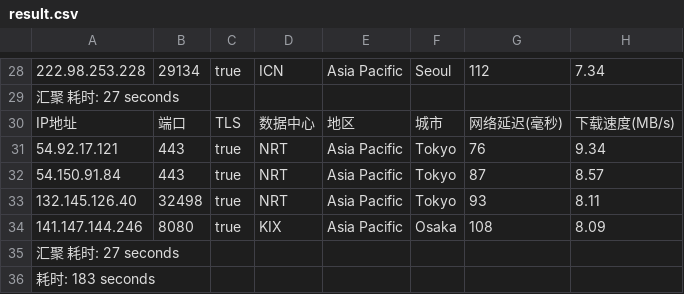
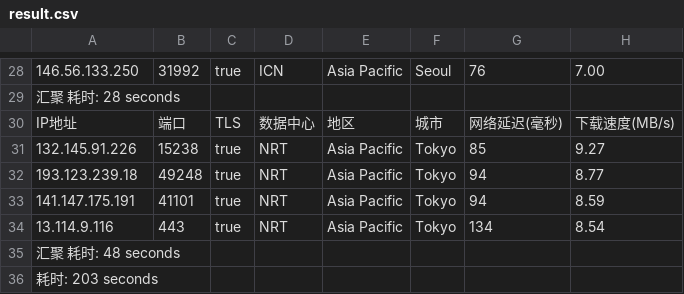
Before and after one commit to fatkun/bestcf, a CSV file: output/result.csv, drawn as a sheet; only a part is shown, gaps mark what is left out; removed rows and columns are numbered as before the commit, all else as after; the diff covers the shown part only; the diff names each change by its address in the sheet, - before the commit and + after, or states it on an @@ line.

```diff
--- a/output/result.csv
+++ b/output/result.csv
-A28: 222.98.253.228
+A28: 146.56.133.250
-B28: 29134
+B28: 31992
-G28: 112
+G28: 76
-H28: 7.34
+H28: 7.00
-A29: 汇聚 耗时: 27 seconds
+A29: 汇聚 耗时: 28 seconds
-A31: 54.92.17.121
+A31: 132.145.91.226
-B31: 443
+B31: 15238
-G31: 76
+G31: 85
-H31: 9.34
+H31: 9.27
+row 32: 193.123.239.18 | 49248 | true | NRT | Asia Pacific | Tokyo | 94 | 8.77
+row 33: 141.147.175.191 | 41101 | true | NRT | Asia Pacific | Tokyo | 94 | 8.59
-A34: 54.150.91.84
+A34: 13.114.9.116
-G34: 87
+G34: 134
-H34: 8.57
+H34: 8.54
-row 33: 132.145.126.40 | 32498 | true | NRT | Asia Pacific | Tokyo | 93 | 8.11
-row 34: 141.147.144.246 | 8080 | true | KIX | Asia Pacific | Osaka | 108 | 8.09
-A35: 汇聚 耗时: 27 seconds
+A35: 汇聚 耗时: 48 seconds
-A36: 耗时: 183 seconds
+A36: 耗时: 203 seconds
```
Also changed, not shown: 5 added rows, 5 removed rows and 50 edited cells elsewhere in this file, 1 other file.
